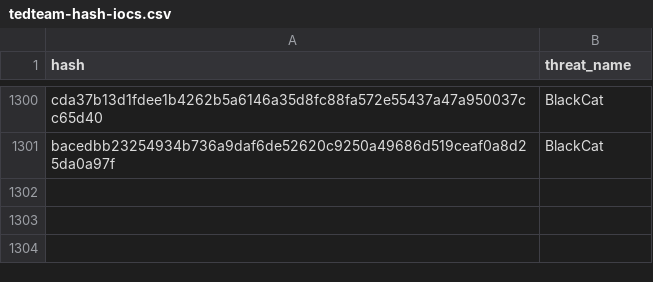
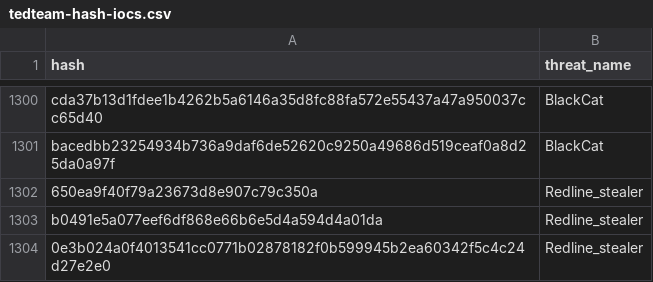
Before and after one commit to kfidur/Tedteam-security, a CSV file: tedteam-hash-iocs.csv, drawn as a sheet; only a part is shown, gaps mark what is left out; the diff names each change by its address in the sheet, - before the commit and + after, or states it on an @@ line.

```diff
--- a/tedteam-hash-iocs.csv
+++ b/tedteam-hash-iocs.csv
+row 1302: 650ea9f40f79a23673d8e907c79c350a | Redline_stealer
+row 1303: b0491e5a077eef6df868e66b6e5d4a594d4a01da | Redline_stealer
+row 1304: 0e3b024a0f4013541cc0771b02878182f0b599945b2ea60342f5c4c24d27e2e0 | Redline_stealer
```
Also changed, not shown: tedteam-query-iocs.csv, tedteam-threats.csv, 2 other files.
